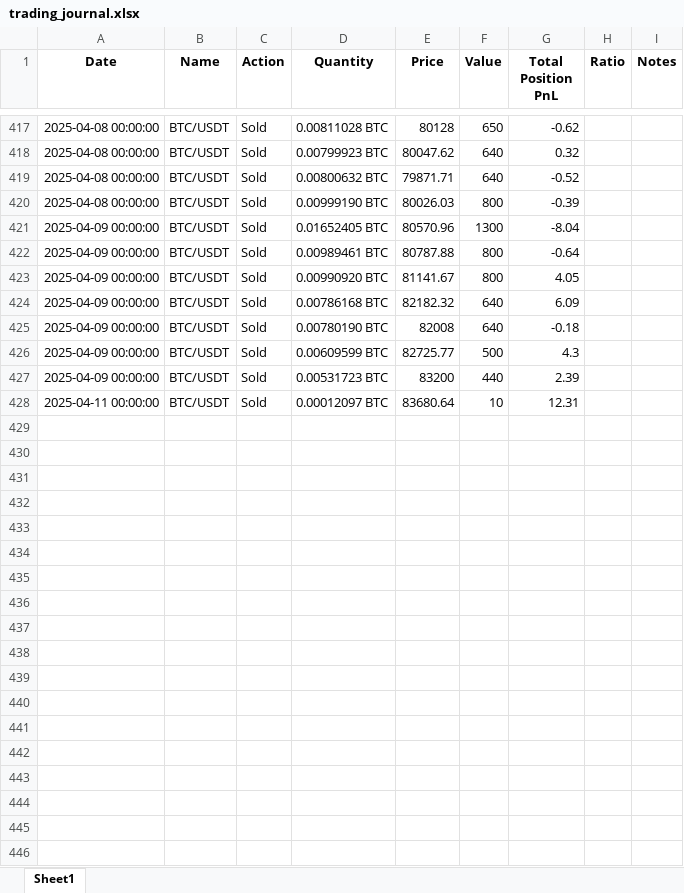
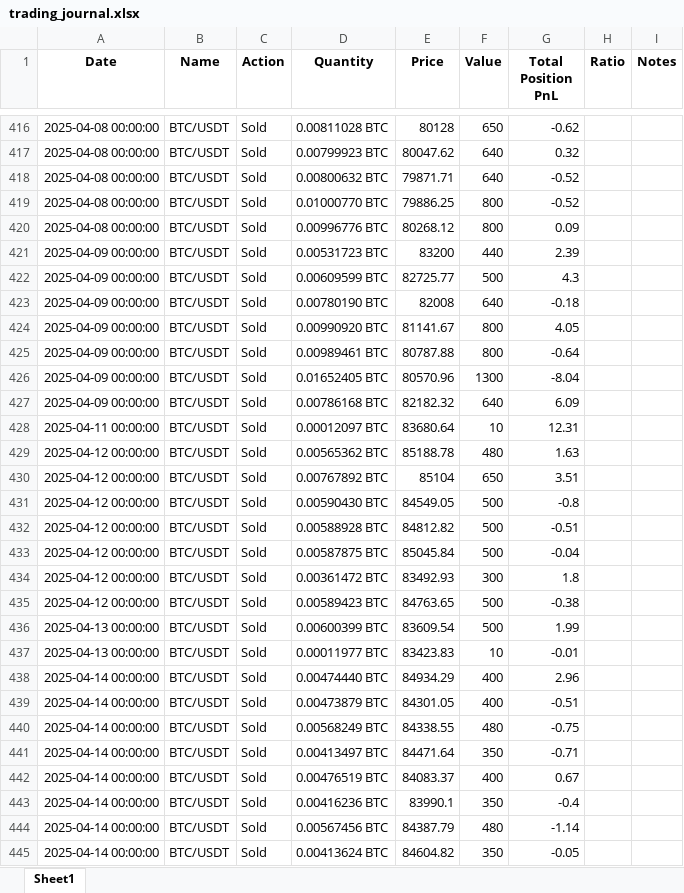
Before and after one commit to cerros777/trading_journal, an Excel workbook: trading_journal.xlsx, sheet Sheet1, drawn as a sheet; only a part is shown, gaps mark what is left out; values as stored, in another font and other column widths than the file's, no borders; the diff covers the shown part only; the diff names each change by its address in the sheet, - before the commit and + after, or states it on an @@ line.

```diff
--- a/trading_journal.xlsx (sheet Sheet1)
+++ b/trading_journal.xlsx (sheet Sheet1)
@@ row 420 moved to row 412: 2025-04-08 00:00:00 @@
@@ row 407 moved to row 419: 2025-04-08 00:00:00 @@
@@ row 414 moved to row 420: 2025-04-08 00:00:00 @@
@@ row 427 moved to row 421: 2025-04-09 00:00:00 @@
@@ row 426 moved to row 422: 2025-04-09 00:00:00 @@
@@ row 425 moved to row 423: 2025-04-09 00:00:00 @@
@@ row 423 moved to row 424: 2025-04-09 00:00:00 @@
@@ row 422 moved to row 425: 2025-04-09 00:00:00 @@
+row 429: 2025-04-12 00:00:00 | BTC/USDT | Sold | 0.00565362 BTC | 85188.78 | 480 | 1.63
+row 430: 2025-04-12 00:00:00 | BTC/USDT | Sold | 0.00767892 BTC | 85104 | 650 | 3.51
+row 431: 2025-04-12 00:00:00 | BTC/USDT | Sold | 0.00590430 BTC | 84549.05 | 500 | -0.8
+row 432: 2025-04-12 00:00:00 | BTC/USDT | Sold | 0.00588928 BTC | 84812.82 | 500 | -0.51
+row 433: 2025-04-12 00:00:00 | BTC/USDT | Sold | 0.00587875 BTC | 85045.84 | 500 | -0.04
+row 434: 2025-04-12 00:00:00 | BTC/USDT | Sold | 0.00361472 BTC | 83492.93 | 300 | 1.8
+row 435: 2025-04-12 00:00:00 | BTC/USDT | Sold | 0.00589423 BTC | 84763.65 | 500 | -0.38
+row 436: 2025-04-13 00:00:00 | BTC/USDT | Sold | 0.00600399 BTC | 83609.54 | 500 | 1.99
+row 437: 2025-04-13 00:00:00 | BTC/USDT | Sold | 0.00011977 BTC | 83423.83 | 10 | -0.01
+row 438: 2025-04-14 00:00:00 | BTC/USDT | Sold | 0.00474440 BTC | 84934.29 | 400 | 2.96
+row 439: 2025-04-14 00:00:00 | BTC/USDT | Sold | 0.00473879 BTC | 84301.05 | 400 | -0.51
+row 440: 2025-04-14 00:00:00 | BTC/USDT | Sold | 0.00568249 BTC | 84338.55 | 480 | -0.75
+row 441: 2025-04-14 00:00:00 | BTC/USDT | Sold | 0.00413497 BTC | 84471.64 | 350 | -0.71
+row 442: 2025-04-14 00:00:00 | BTC/USDT | Sold | 0.00476519 BTC | 84083.37 | 400 | 0.67
+row 443: 2025-04-14 00:00:00 | BTC/USDT | Sold | 0.00416236 BTC | 83990.1 | 350 | -0.4
+row 444: 2025-04-14 00:00:00 | BTC/USDT | Sold | 0.00567456 BTC | 84387.79 | 480 | -1.14
+row 445: 2025-04-14 00:00:00 | BTC/USDT | Sold | 0.00413624 BTC | 84604.82 | 350 | -0.05
```
Also changed, not shown: 35 added rows and 98 moved rows elsewhere in this sheet, uploaded_latest_trades.xlsx, 3 other files.
